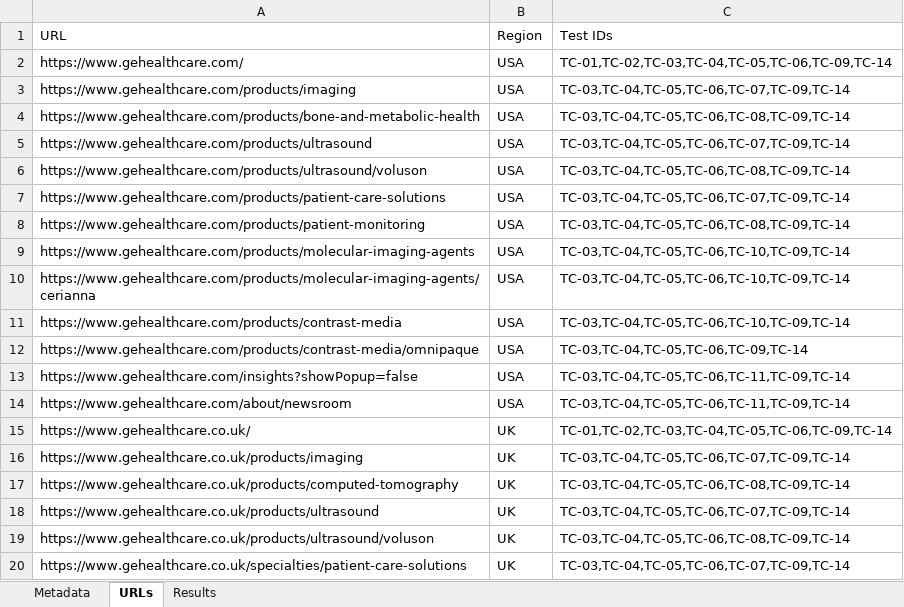
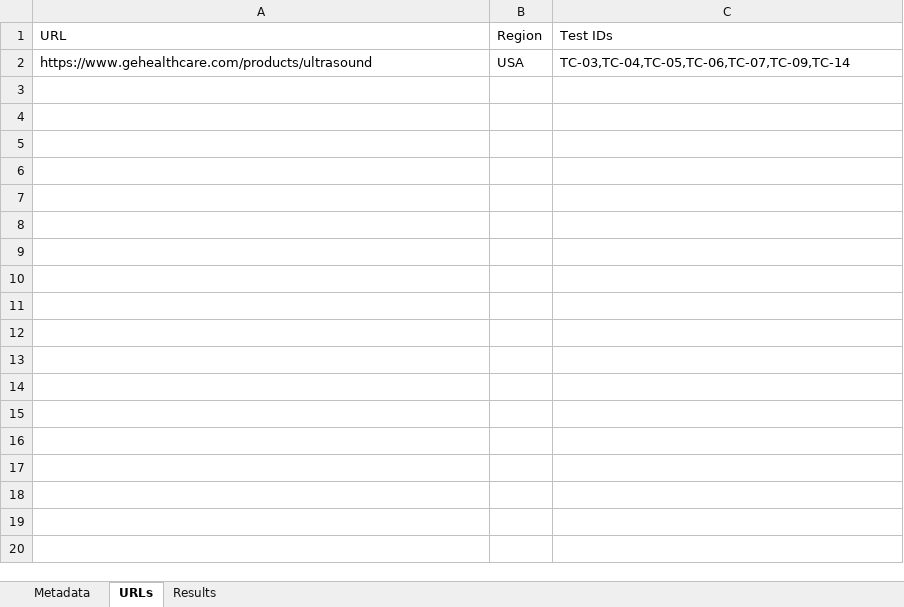
Before and after one commit to rsmedstad/qa-automation-tool, an Excel workbook: input.xlsx, sheet URLs, drawn as a sheet; only a part is shown; values as stored, in another font and other column widths than the file's, no borders; table styles not drawn; the diff covers the shown part only; the diff names each change by its address in the sheet, - before the commit and + after, or states it on an @@ line.

```diff
--- a/input.xlsx (sheet URLs)
+++ b/input.xlsx (sheet URLs)
-row 2: https://www.gehealthcare.com/ | USA | TC-01,TC-02,TC-03,TC-04,TC-05,TC-06,TC-09,TC-14
-row 3: https://www.gehealthcare.com/products/imaging | USA | TC-03,TC-04,TC-05,TC-06,TC-07,TC-09,TC-14
-row 4: https://www.gehealthcare.com/products/bone-and-metabolic-health | USA | TC-03,TC-04,TC-05,TC-06,TC-08,TC-09,TC-14
-row 6: https://www.gehealthcare.com/products/ultrasound/voluson | USA | TC-03,TC-04,TC-05,TC-06,TC-08,TC-09,TC-14
-row 7: https://www.gehealthcare.com/products/patient-care-solutions | USA | TC-03,TC-04,TC-05,TC-06,TC-07,TC-09,TC-14
-row 8: https://www.gehealthcare.com/products/patient-monitoring | USA | TC-03,TC-04,TC-05,TC-06,TC-08,TC-09,TC-14
-row 9: https://www.gehealthcare.com/products/molecular-imaging-agents | USA | TC-03,TC-04,TC-05,TC-06,TC-10,TC-09,TC-14
-row 10: https://www.gehealthcare.com/products/molecular-imaging-agents/cerianna | USA | TC-03,TC-04,TC-05,TC-06,TC-10,TC-09,TC-14
-row 11: https://www.gehealthcare.com/products/contrast-media | USA | TC-03,TC-04,TC-05,TC-06,TC-10,TC-09,TC-14
-row 12: https://www.gehealthcare.com/products/contrast-media/omnipaque | USA | TC-03,TC-04,TC-05,TC-06,TC-09,TC-14
-row 13: https://www.gehealthcare.com/insights?showPopup=false | USA | TC-03,TC-04,TC-05,TC-06,TC-11,TC-09,TC-14
-row 14: https://www.gehealthcare.com/about/newsroom | USA | TC-03,TC-04,TC-05,TC-06,TC-11,TC-09,TC-14
-row 15: https://www.gehealthcare.co.uk/ | UK | TC-01,TC-02,TC-03,TC-04,TC-05,TC-06,TC-09,TC-14
-row 16: https://www.gehealthcare.co.uk/products/imaging | UK | TC-03,TC-04,TC-05,TC-06,TC-07,TC-09,TC-14
-row 17: https://www.gehealthcare.co.uk/products/computed-tomography | UK | TC-03,TC-04,TC-05,TC-06,TC-08,TC-09,TC-14
-row 18: https://www.gehealthcare.co.uk/products/ultrasound | UK | TC-03,TC-04,TC-05,TC-06,TC-07,TC-09,TC-14
-row 19: https://www.gehealthcare.co.uk/products/ultrasound/voluson | UK | TC-03,TC-04,TC-05,TC-06,TC-08,TC-09,TC-14
-row 20: https://www.gehealthcare.co.uk/specialties/patient-care-solutions | UK | TC-03,TC-04,TC-05,TC-06,TC-07,TC-09,TC-14
```
Also changed, not shown: 31 removed rows elsewhere in this sheet, 5 other files.
